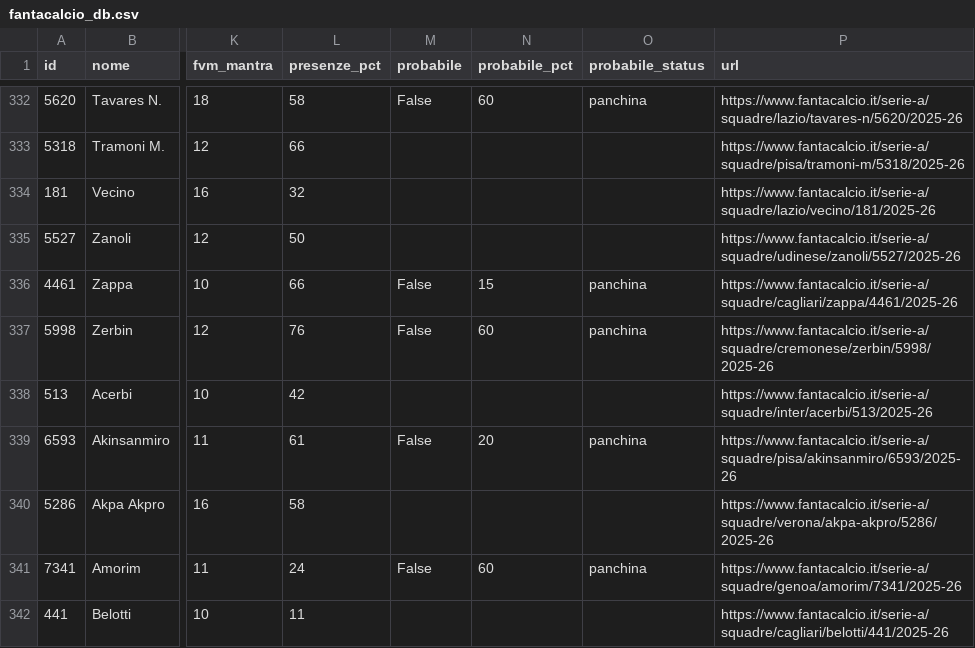
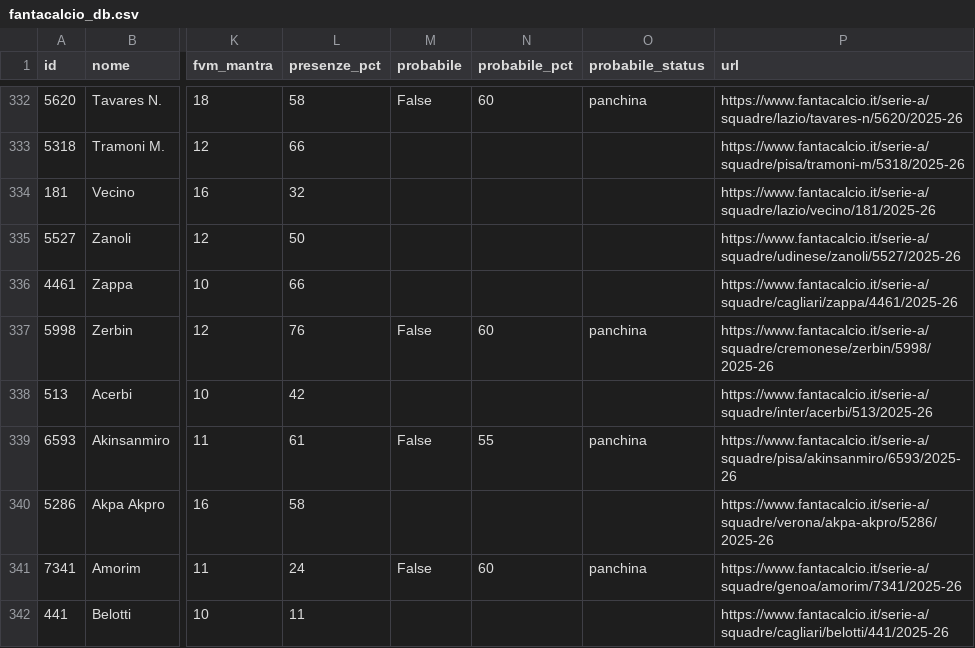
Before and after one commit to 02kiki02/Fanta, a CSV file: data/fantacalcio_db.csv, drawn as a sheet; only a part is shown, gaps mark what is left out; the diff covers the shown part only; the diff names each change by its address in the sheet, - before the commit and + after, or states it on an @@ line.

```diff
--- a/data/fantacalcio_db.csv
+++ b/data/fantacalcio_db.csv
-M336 (probabile): False
+M336 (probabile): (empty)
-N336 (probabile_pct): 15
+N336 (probabile_pct): (empty)
-O336 (probabile_status): panchina
+O336 (probabile_status): (empty)
-N339 (probabile_pct): 20
+N339 (probabile_pct): 55
```
Also changed, not shown: 79 edited cells elsewhere in this file, 1 other file.
